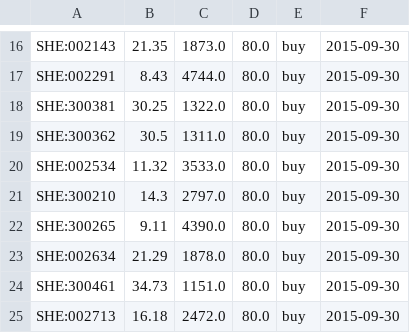
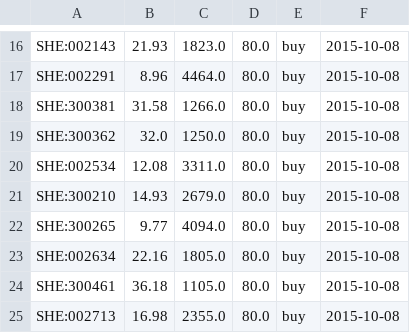
Before and after one commit to szfree/illiq, a CSV file: data/2015-09-30.csv, drawn as a sheet; only a part is shown, gaps mark what is left out; the diff covers the shown part only; the diff names each change by its address in the sheet, - before the commit and + after, or states it on an @@ line.

```diff
--- a/data/2015-09-30.csv
+++ b/data/2015-09-30.csv
-B16: 21.35
+B16: 21.93
-C16: 1873.0
+C16: 1823.0
-F16:F25: 2015-09-30
+F16:F25: 2015-10-08
-B17: 8.43
+B17: 8.96
-C17: 4744.0
+C17: 4464.0
-B18: 30.25
+B18: 31.58
-C18: 1322.0
+C18: 1266.0
-B19: 30.5
+B19: 32.0
-C19: 1311.0
+C19: 1250.0
-B20: 11.32
+B20: 12.08
-C20: 3533.0
+C20: 3311.0
-B21: 14.3
+B21: 14.93
-C21: 2797.0
+C21: 2679.0
-B22: 9.11
+B22: 9.77
-C22: 4390.0
+C22: 4094.0
-B23: 21.29
+B23: 22.16
-C23: 1878.0
+C23: 1805.0
-B24: 34.73
+B24: 36.18
-C24: 1151.0
+C24: 1105.0
-B25: 16.18
+B25: 16.98
-C25: 2472.0
+C25: 2355.0
```
Also changed, not shown: 45 edited cells elsewhere in this file, data/2015-09-30_lowmc.csv, data/portfolio.csv, 6 other files.
